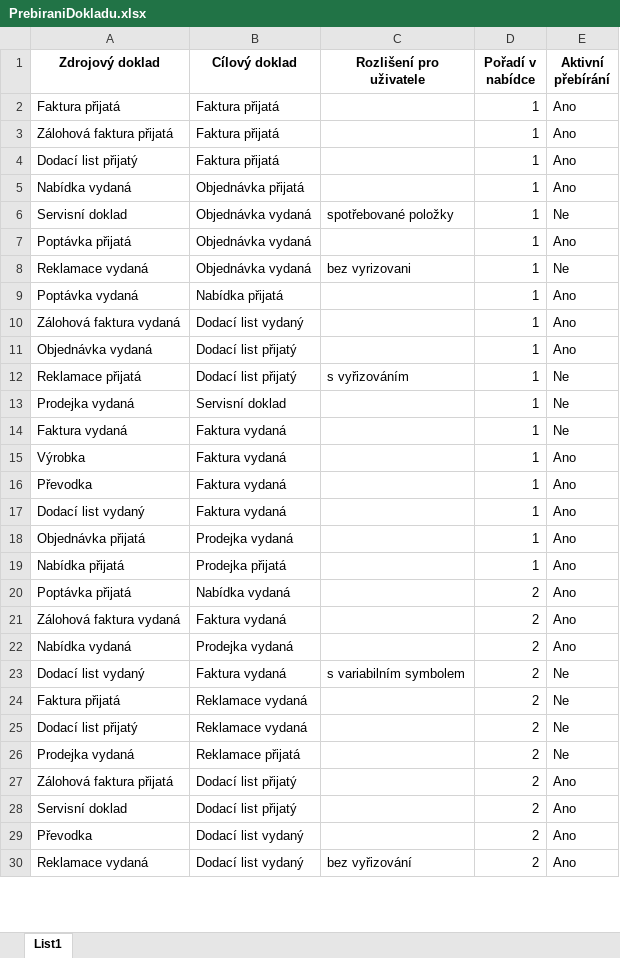
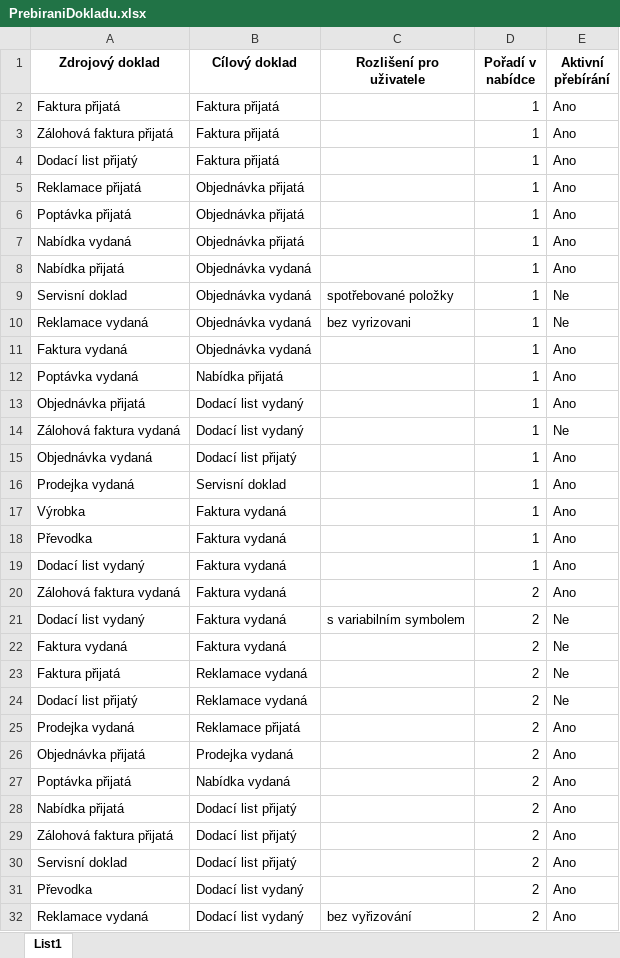
Before and after one commit to dmadera/money-import, an Excel workbook: z-assets/nastaveni/PrebiraniDokladu.xlsx, sheet List1, drawn as a sheet; only a part is shown; values as stored, in another font and other column widths than the file's, no borders; removed rows and columns are numbered as before the commit, all else as after; the diff covers the shown part only; the diff names each change by its address in the sheet, - before the commit and + after, or states it on an @@ line.

```diff
--- a/z-assets/nastaveni/PrebiraniDokladu.xlsx (sheet List1)
+++ b/z-assets/nastaveni/PrebiraniDokladu.xlsx (sheet List1)
+row 5: Reklamace přijatá | Objednávka přijatá |  | 1 | Ano
+row 6: Poptávka přijatá | Objednávka přijatá |  | 1 | Ano
+row 8: Nabídka přijatá | Objednávka vydaná |  | 1 | Ano
-row 7: Poptávka přijatá | Objednávka vydaná |  | 1 | Ano
+row 11: Faktura vydaná | Objednávka vydaná |  | 1 | Ano
+row 13: Objednávka přijatá | Dodací list vydaný |  | 1 | Ano
-E14 (Aktivní přebírání): Ano
+E14 (Aktivní přebírání): Ne
-row 12: Reklamace přijatá | Dodací list přijatý | s vyřizováním | 1 | Ne
-E16 (Aktivní přebírání): Ne
+E16 (Aktivní přebírání): Ano
-row 14: Faktura vydaná | Faktura vydaná |  | 1 | Ne
-row 18: Objednávka přijatá | Prodejka vydaná |  | 1 | Ano
-row 19: Nabídka přijatá | Prodejka přijatá |  | 1 | Ano
-row 22: Nabídka vydaná | Prodejka vydaná |  | 2 | Ano
+row 22: Faktura vydaná | Faktura vydaná |  | 2 | Ne
-E25 (Aktivní přebírání): Ne
+E25 (Aktivní přebírání): Ano
+row 26: Objednávka přijatá | Prodejka vydaná |  | 2 | Ano
@@ row 20 moved to row 27: Poptávka přijatá @@
+row 28: Nabídka přijatá | Dodací list přijatý |  | 2 | Ano
```
Also changed, not shown: 23 added rows, 25 removed rows, 8 moved rows and 27 edited cells elsewhere in this sheet, z-assets/nastaveni/UzivatelskeSloupce.xlsx, 11 other files.
